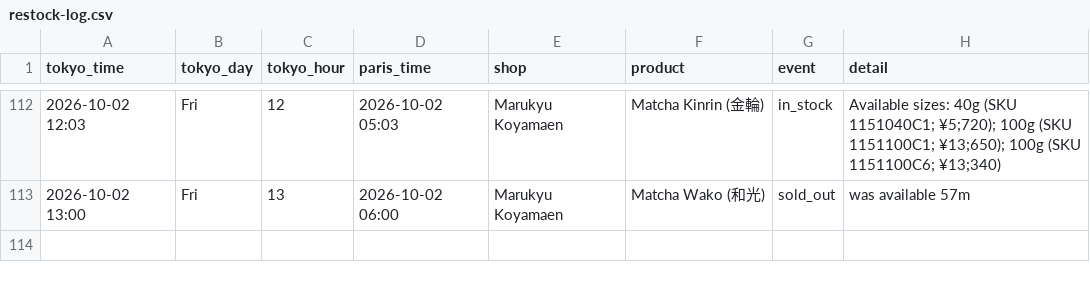
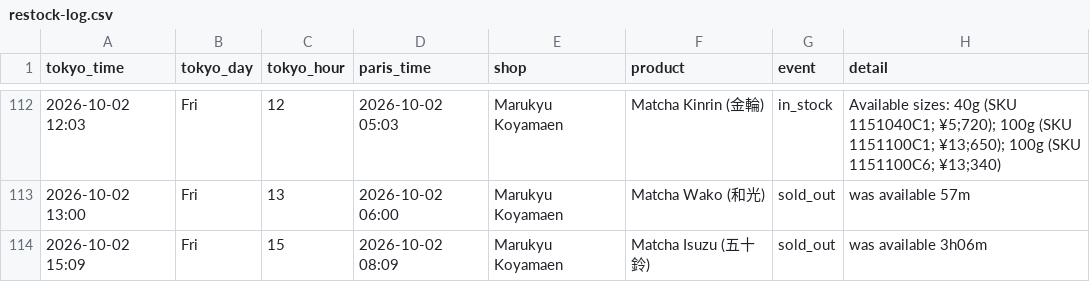
Before and after one commit to matcha-watch/matcha-watch, a CSV file: restock-log.csv, drawn as a sheet; only a part is shown, gaps mark what is left out.

```diff
--- a/restock-log.csv
+++ b/restock-log.csv
@@ -113 +113,2 @@ tokyo_time,tokyo_day,tokyo_hour,paris_time,shop,product,event,detail
 2026-10-02 13:00,Fri,13,2026-10-02 06:00,Marukyu Koyamaen,Matcha Wako (和光),sold_out,was available 57m
+2026-10-02 15:09,Fri,15,2026-10-02 08:09,Marukyu Koyamaen,Matcha Isuzu (五十鈴),sold_out,was available 3h06m
```
Also changed, not shown: 2 other files.
